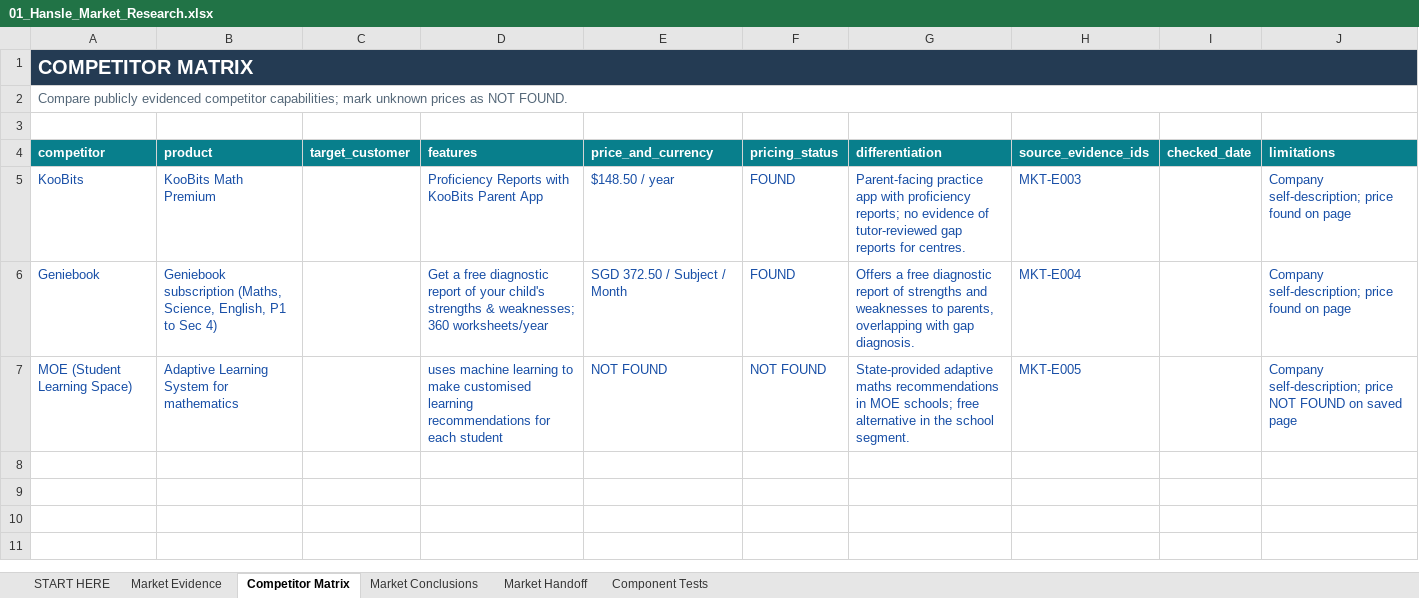
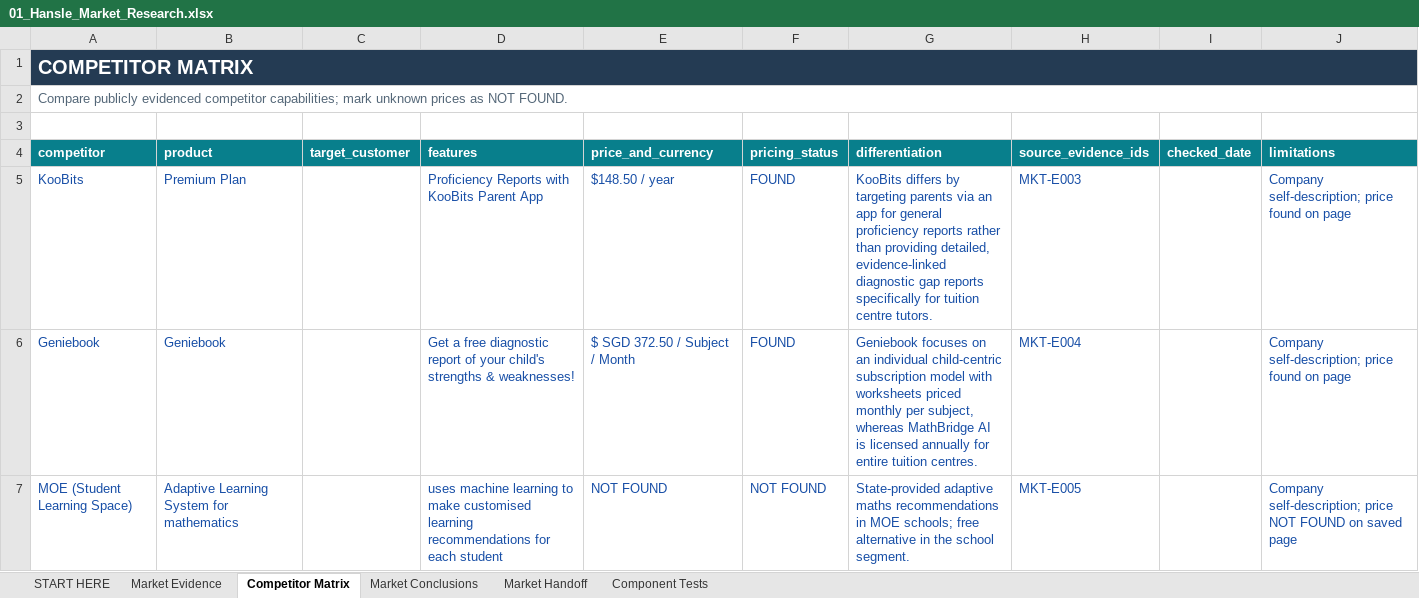
Before and after one commit to hanslelee/research-market-dump, an Excel workbook: market/out/01_Hansle_Market_Research.xlsx, sheet Competitor Matrix, drawn as a sheet; only a part is shown; values as stored, in another font and other column widths than the file's, no borders; the diff covers the shown part only; the diff names each change by its address in the sheet, - before the commit and + after, or states it on an @@ line.

```diff
--- a/market/out/01_Hansle_Market_Research.xlsx (sheet Competitor Matrix)
+++ b/market/out/01_Hansle_Market_Research.xlsx (sheet Competitor Matrix)
-B5 (product): KooBits Math Premium
+B5 (product): Premium Plan
-G5 (differentiation): Parent-facing practice app with proficiency reports; no evidence of tutor-reviewed gap reports for centres.
+G5 (differentiation): KooBits differs by targeting parents via an app for general proficiency reports rather than providing detailed, evidence-linked diagnostic gap reports specifically for tuition centre tutors.
-B6 (product): Geniebook subscription (Maths, Science, English, P1 to Sec 4)
+B6 (product): Geniebook
-D6 (features): …strengths & weaknesses; 360 worksheets/year
+D6 (features): …strengths & weaknesses!
-E6 (price_and_currency): SGD 372.50 / Subject / Month
+E6 (price_and_currency): $ SGD 372.50 / Subject / Month
-G6 (differentiation): Offers a free diagnostic report of strengths and weaknesses to parents, overlapping with gap diagnosis.
+G6 (differentiation): Geniebook focuses on an individual child-centric subscription model with worksheets priced monthly per subject, whereas MathBridge AI is licensed annually for entire tuition centres.
```
Also changed, not shown: 4 added rows elsewhere in this sheet, sheet Market Evidence, sheet Component Tests, sheet Market Conclusions, sheet Market Handoff, 45 other files.
